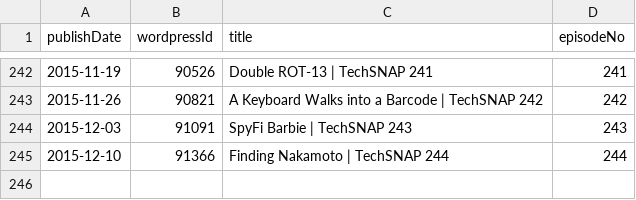
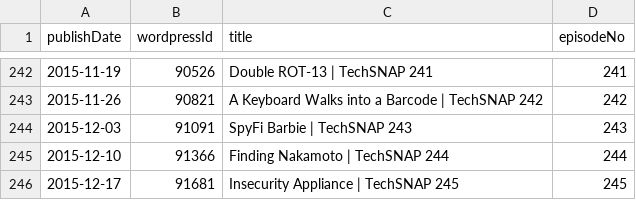
Before and after one commit to Cj-Malone/jb_data, a CSV file: shows/snap.csv, drawn as a sheet; only a part is shown, gaps mark what is left out; the diff names each change by its address in the sheet, - before the commit and + after, or states it on an @@ line.

Commit message:
snap245

```diff
--- a/shows/snap.csv
+++ b/shows/snap.csv
+row 246: 2015-12-17 | 91681 | Insecurity Appliance | TechSNAP 245 | 245
```
